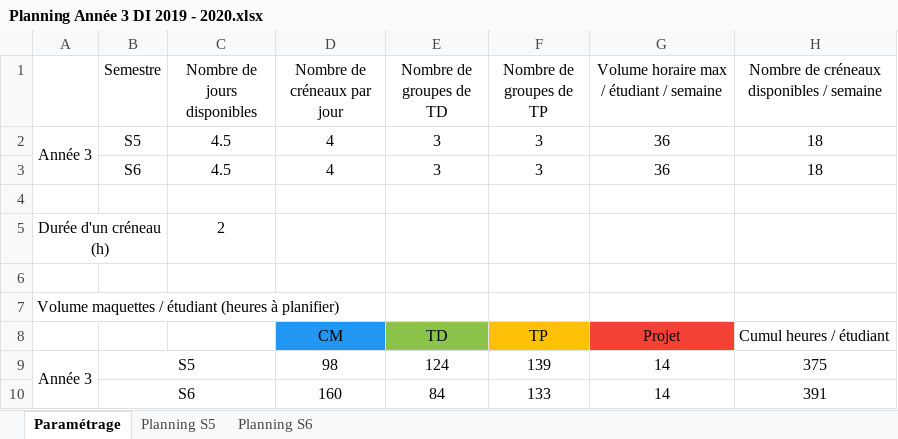
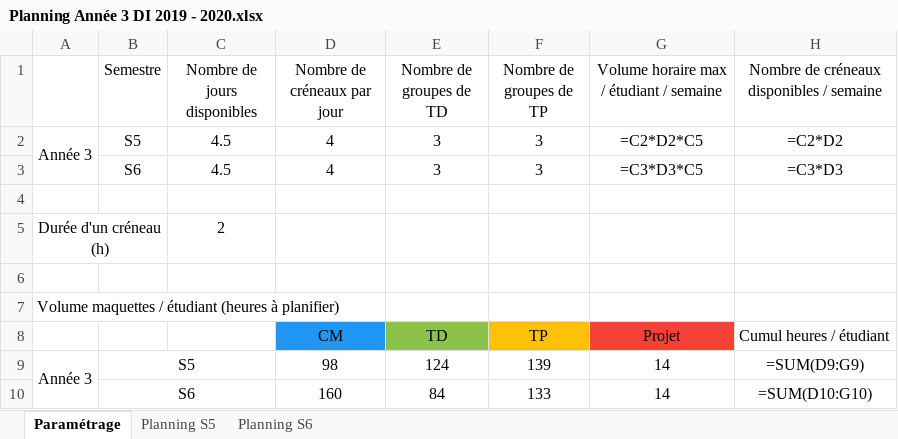
Before and after one commit to PierHugo/FondDePlanning, an Excel workbook: app/Planning Année 3 DI 2019 - 2020.xlsx, sheet Paramétrage, drawn as a sheet; values as stored, in another font and other column widths than the file's, no borders; formulas without a stored value are shown as written; the diff names each change by its address in the sheet, - before the commit and + after, or states it on an @@ line.

```diff
--- a/app/Planning Année 3 DI 2019 - 2020.xlsx (sheet Paramétrage)
+++ b/app/Planning Année 3 DI 2019 - 2020.xlsx (sheet Paramétrage)
-G2: 36
+G2: =C2*D2*C5
-H2: 18
+H2: =C2*D2
-G3: 36
+G3: =C3*D3*C5
-H3: 18
+H3: =C3*D3
-H9: 375
+H9: =SUM(D9:G9)
-H10: 391
+H10: =SUM(D10:G10)
```
Also changed, not shown: sheet Planning S5, sheet Planning S6, app/Planning Année 4 DI 2019 - 2020.xlsx, app/Planning Année 5 DI 2019 - 2020.xlsx, 5 other files.
